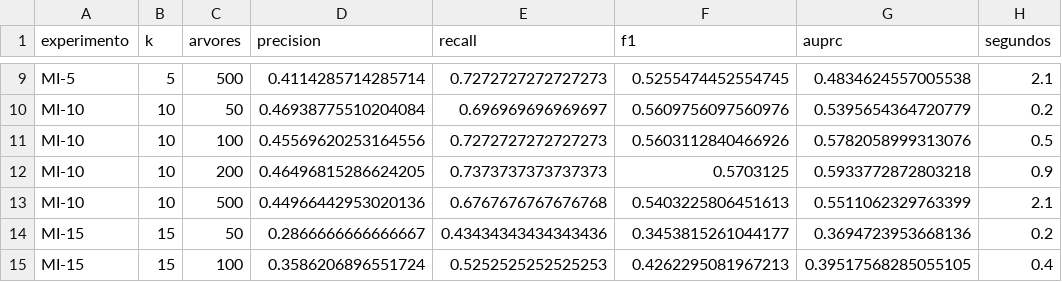
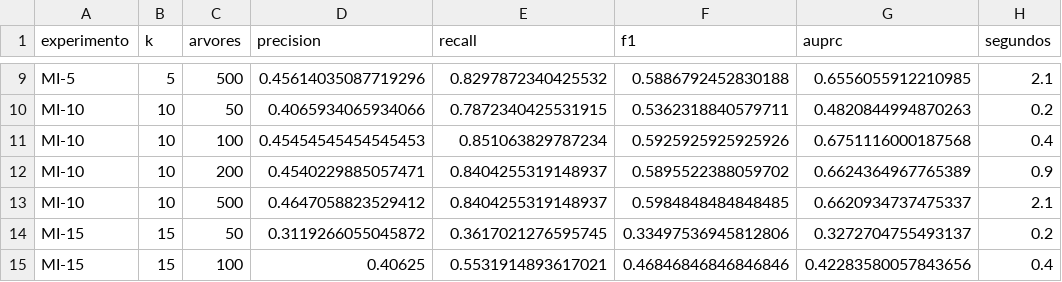
Before and after one commit to GuilhermeAlmeida7/ProjetoIntegrador_VI, a CSV file: resultados/if_ajuste_arvores.csv, drawn as a sheet; only a part is shown, gaps mark what is left out; the diff covers the shown part only; the diff names each change by its address in the sheet, - before the commit and + after, or states it on an @@ line.

```diff
--- a/resultados/if_ajuste_arvores.csv
+++ b/resultados/if_ajuste_arvores.csv
-D9 (precision): 0.4114285714285714
+D9 (precision): 0.45614035087719296
-E9 (recall): 0.7272727272727273
+E9 (recall): 0.8297872340425532
-F9 (f1): 0.5255474452554745
+F9 (f1): 0.5886792452830188
-G9 (auprc): 0.4834624557005538
+G9 (auprc): 0.6556055912210985
-D10 (precision): 0.46938775510204084
+D10 (precision): 0.4065934065934066
-E10 (recall): 0.696969696969697
+E10 (recall): 0.7872340425531915
-F10 (f1): 0.5609756097560976
+F10 (f1): 0.5362318840579711
-G10 (auprc): 0.5395654364720779
+G10 (auprc): 0.4820844994870263
-D11 (precision): 0.45569620253164556
+D11 (precision): 0.45454545454545453
-E11 (recall): 0.7272727272727273
+E11 (recall): 0.851063829787234
-F11 (f1): 0.5603112840466926
+F11 (f1): 0.5925925925925926
-G11 (auprc): 0.5782058999313076
+G11 (auprc): 0.6751116000187568
-H11 (segundos): 0.5
+H11 (segundos): 0.4
-D12 (precision): 0.46496815286624205
+D12 (precision): 0.4540229885057471
-E12 (recall): 0.7373737373737373
+E12 (recall): 0.8404255319148937
-F12 (f1): 0.5703125
+F12 (f1): 0.5895522388059702
-G12 (auprc): 0.5933772872803218
+G12 (auprc): 0.6624364967765389
-D13 (precision): 0.44966442953020136
+D13 (precision): 0.4647058823529412
-E13 (recall): 0.6767676767676768
+E13 (recall): 0.8404255319148937
-F13 (f1): 0.5403225806451613
+F13 (f1): 0.5984848484848485
-G13 (auprc): 0.5511062329763399
+G13 (auprc): 0.6620934737475337
-D14 (precision): 0.2866666666666667
+D14 (precision): 0.3119266055045872
-E14 (recall): 0.43434343434343436
+E14 (recall): 0.3617021276595745
-F14 (f1): 0.3453815261044177
+F14 (f1): 0.33497536945812806
-G14 (auprc): 0.3694723953668136
+G14 (auprc): 0.3272704755493137
-D15 (precision): 0.3586206896551724
+D15 (precision): 0.40625
-E15 (recall): 0.5252525252525253
+E15 (recall): 0.5531914893617021
-F15 (f1): 0.4262295081967213
+F15 (f1): 0.46846846846846846
-G15 (auprc): 0.39517568285055105
+G15 (auprc): 0.42283580057843656
```
Also changed, not shown: 86 edited cells elsewhere in this file, resultados/avaliacao_final_apresentacao.csv, resultados/comparacao_validacao.csv, 10 other files.
